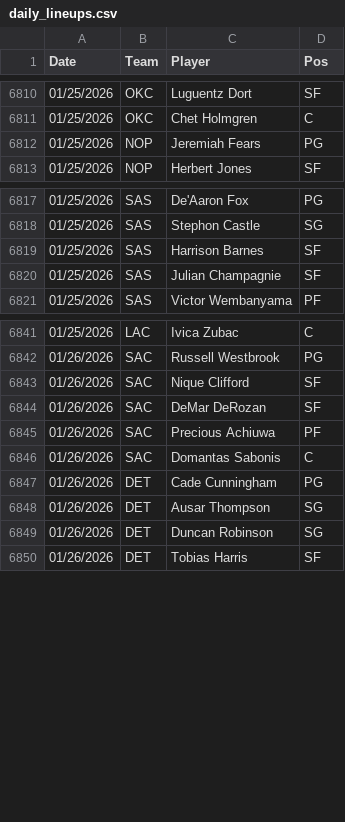
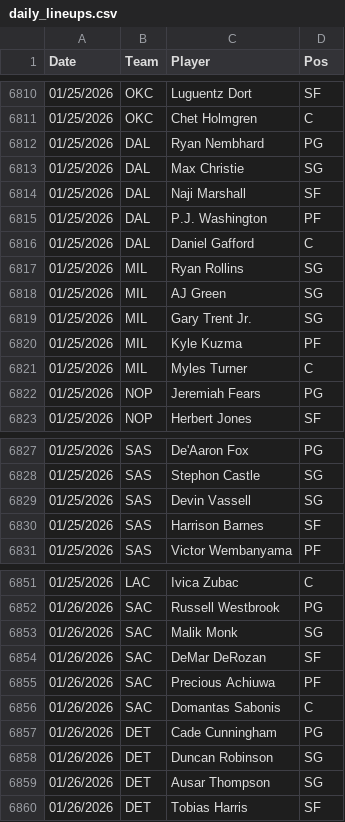
Before and after one commit to Relenes510/fantasy_basketball, a CSV file: tables/2025/daily_lineups.csv, drawn as a sheet; only a part is shown, gaps mark what is left out; the diff covers the shown part only.

```diff
--- a/tables/2025/daily_lineups.csv
+++ b/tables/2025/daily_lineups.csv
@@ -6811,2 +6811,12 @@ Date,Team,Player,Pos
 01/25/2026,OKC,Chet Holmgren,C
+01/25/2026,DAL,Ryan Nembhard,PG
+01/25/2026,DAL,Max Christie,SG
+01/25/2026,DAL,Naji Marshall,SF
+01/25/2026,DAL,P.J. Washington,PF
+01/25/2026,DAL,Daniel Gafford,C
+01/25/2026,MIL,Ryan Rollins,SG
+01/25/2026,MIL,AJ Green,SG
+01/25/2026,MIL,Gary Trent Jr.,SG
+01/25/2026,MIL,Kyle Kuzma,PF
+01/25/2026,MIL,Myles Turner,C
 01/25/2026,NOP,Jeremiah Fears,PG
@@ -6818,4 +6828,4 @@ Date,Team,Player,Pos
 01/25/2026,SAS,Stephon Castle,SG
+01/25/2026,SAS,Devin Vassell,SG
 01/25/2026,SAS,Harrison Barnes,SF
-01/25/2026,SAS,Julian Champagnie,SF
 01/25/2026,SAS,Victor Wembanyama,PF
@@ -6842,3 +6852,3 @@ Date,Team,Player,Pos
 01/26/2026,SAC,Russell Westbrook,PG
-01/26/2026,SAC,Nique Clifford,SF
+01/26/2026,SAC,Malik Monk,SG
 01/26/2026,SAC,DeMar DeRozan,SF
@@ -6847,4 +6857,4 @@ Date,Team,Player,Pos
 01/26/2026,DET,Cade Cunningham,PG
+01/26/2026,DET,Duncan Robinson,SG
 01/26/2026,DET,Ausar Thompson,SG
-01/26/2026,DET,Duncan Robinson,SG
 01/26/2026,DET,Tobias Harris,SF
```
Also changed, not shown: 5 moved rows and 6 edited cells elsewhere in this file, tables/2025/gmday_preds_PTS.csv, tables/2025/ht_api_input.csv, 2 other files.
